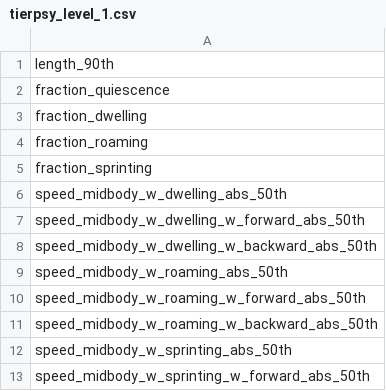
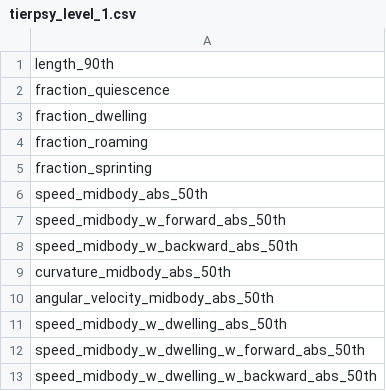
Before and after one commit to Tierpsy/tierpsy-tracker, a CSV file: tierpsy/extras/feat_sets/tierpsy_level_1.csv, drawn as a sheet; only a part is shown; the shorter side is filled out with more unchanged rows; the diff names each change by its address in the sheet, - before the commit and + after, or states it on an @@ line.

```diff
--- a/tierpsy/extras/feat_sets/tierpsy_level_1.csv
+++ b/tierpsy/extras/feat_sets/tierpsy_level_1.csv
+row 6: speed_midbody_abs_50th
+row 7: speed_midbody_w_forward_abs_50th
+row 8: speed_midbody_w_backward_abs_50th
+row 9: curvature_midbody_abs_50th
+row 10: angular_velocity_midbody_abs_50th
```
Also changed, not shown: tierpsy/extras/feat_sets/tierpsy_features_all_names.csv, tierpsy/extras/feat_sets/tierpsy_level_3.csv, 7 other files.
